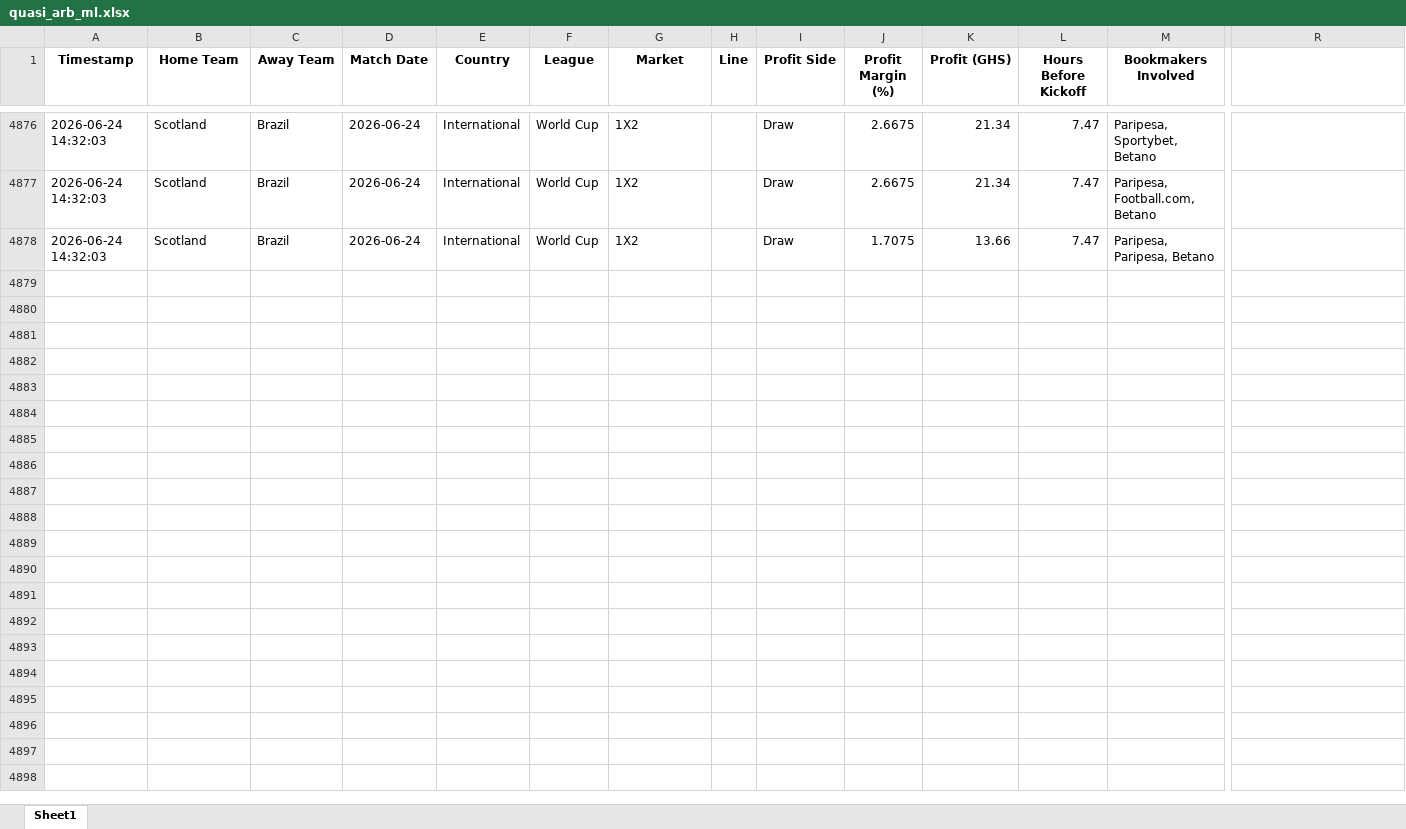
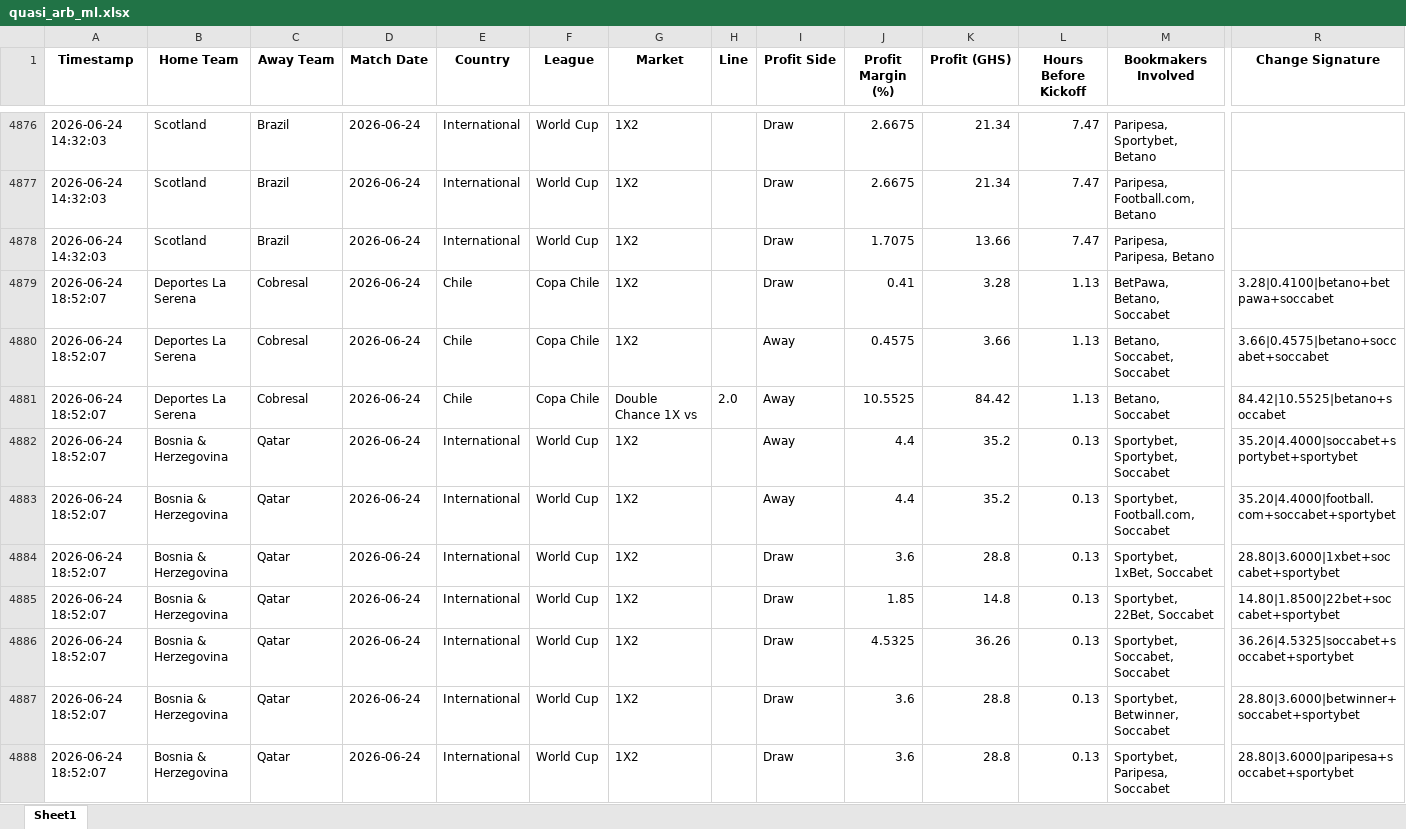
Before and after one commit to ErasmusDuah/ghanaian-odds-market-inefficiency-analysis-system, an Excel workbook: football/data/quasi_arb_ml.xlsx, sheet Sheet1, drawn as a sheet; only a part is shown, gaps mark what is left out; values as stored, in another font and other column widths than the file's, no borders; rows hold the shown columns only; the diff covers the shown part only; the diff names each change by its address in the sheet, - before the commit and + after, or states it on an @@ line.

Commit message:
Auto-update intensive arbitrage results (Scan #1)

```diff
--- a/football/data/quasi_arb_ml.xlsx (sheet Sheet1)
+++ b/football/data/quasi_arb_ml.xlsx (sheet Sheet1)
-R1: (empty)
+R1: Change Signature
+row 4879: 2026-06-24 18:52:07 | Deportes La Serena | Cobresal | 2026-06-24 | Chile | Copa Chile | 1X2 |  | Draw | 0.41 | 3.28 | 1.13 | BetPawa, Betano, Soccabet | 3.28|0.4100|betano+betpawa+soccabet
+row 4880: 2026-06-24 18:52:07 | Deportes La Serena | Cobresal | 2026-06-24 | Chile | Copa Chile | 1X2 |  | Away | 0.4575 | 3.66 | 1.13 | Betano, Soccabet, Soccabet | 3.66|0.4575|betano+soccabet+soccabet
+row 4881: 2026-06-24 18:52:07 | Deportes La Serena | Cobresal | 2026-06-24 | Chile | Copa Chile | Double Chance 1X vs | 2.0 | Away | 10.5525 | 84.42 | 1.13 | Betano, Soccabet | 84.42|10.5525|betano+soccabet
+row 4882: 2026-06-24 18:52:07 | Bosnia & Herzegovina | Qatar | 2026-06-24 | International | World Cup | 1X2 |  | Away | 4.4 | 35.2 | 0.13 | Sportybet, Sportybet, Soccabet | 35.20|4.4000|soccabet+sportybet+sportybet
+row 4883: 2026-06-24 18:52:07 | Bosnia & Herzegovina | Qatar | 2026-06-24 | International | World Cup | 1X2 |  | Away | 4.4 | 35.2 | 0.13 | Sportybet, Football.com, Soccabet | 35.20|4.4000|football.com+soccabet+sportybet
+row 4884: 2026-06-24 18:52:07 | Bosnia & Herzegovina | Qatar | 2026-06-24 | International | World Cup | 1X2 |  | Draw | 3.6 | 28.8 | 0.13 | Sportybet, 1xBet, Soccabet | 28.80|3.6000|1xbet+soccabet+sportybet
+row 4885: 2026-06-24 18:52:07 | Bosnia & Herzegovina | Qatar | 2026-06-24 | International | World Cup | 1X2 |  | Draw | 1.85 | 14.8 | 0.13 | Sportybet, 22Bet, Soccabet | 14.80|1.8500|22bet+soccabet+sportybet
+row 4886: 2026-06-24 18:52:07 | Bosnia & Herzegovina | Qatar | 2026-06-24 | International | World Cup | 1X2 |  | Draw | 4.5325 | 36.26 | 0.13 | Sportybet, Soccabet, Soccabet | 36.26|4.5325|soccabet+soccabet+sportybet
+row 4887: 2026-06-24 18:52:07 | Bosnia & Herzegovina | Qatar | 2026-06-24 | International | World Cup | 1X2 |  | Draw | 3.6 | 28.8 | 0.13 | Sportybet, Betwinner, Soccabet | 28.80|3.6000|betwinner+soccabet+sportybet
+row 4888: 2026-06-24 18:52:07 | Bosnia & Herzegovina | Qatar | 2026-06-24 | International | World Cup | 1X2 |  | Draw | 3.6 | 28.8 | 0.13 | Sportybet, Paripesa, Soccabet | 28.80|3.6000|paripesa+soccabet+sportybet
```
Also changed, not shown: 63 added rows elsewhere in this sheet, 1 other file.
